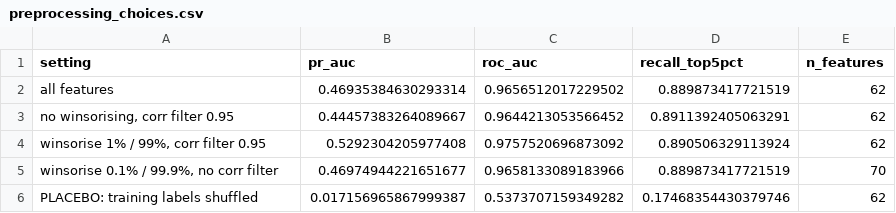
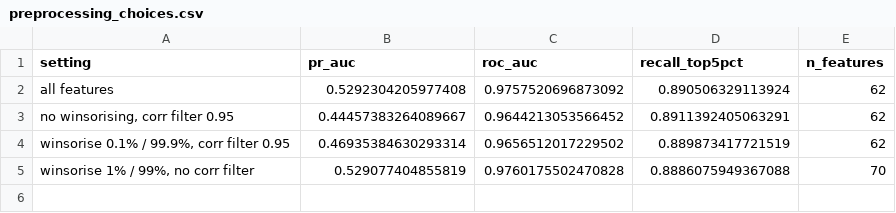
Before and after one commit to ngbaongoc2208-ux/bft65b-fdic-ews, a CSV file: reports/part4/preprocessing_choices.csv, drawn as a sheet.

Commit message:
Add feature pipeline, leakage tests and diagnostics (Part 4)

```diff
--- a/reports/part4/preprocessing_choices.csv
+++ b/reports/part4/preprocessing_choices.csv
@@ -1,6 +1,5 @@
 setting,pr_auc,roc_auc,recall_top5pct,n_features
-all features,0.46935384630293314,0.9656512017229502,0.889873417721519,62
+all features,0.5292304205977408,0.9757520696873092,0.890506329113924,62
 "no winsorising, corr filter 0.95",0.44457383264089667,0.9644213053566452,0.8911392405063291,62
-"winsorise 1% / 99%, corr filter 0.95",0.5292304205977408,0.9757520696873092,0.890506329113924,62
-"winsorise 0.1% / 99.9%, no corr filter",0.46974944221651677,0.9658133089183966,0.889873417721519,70
-PLACEBO: training labels shuffled,0.017156965867999387,0.5373707159349282,0.17468354430379746,62
+"winsorise 0.1% / 99.9%, corr filter 0.95",0.46935384630293314,0.9656512017229502,0.889873417721519,62
+"winsorise 1% / 99%, no corr filter",0.529077404855819,0.9760175502470828,0.8886075949367088,70
```
Also changed, not shown: reports/part4/ablation_groups.csv, 5 other files.
